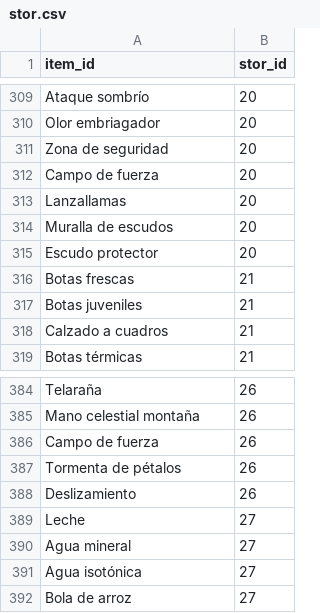
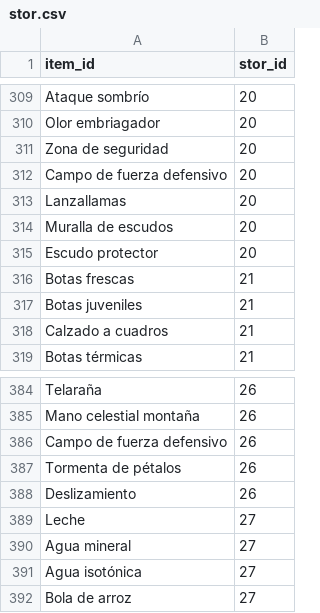
Before and after one commit to morenopilaralejandro/choujigen3mysql, a CSV file: csv/stor.csv, drawn as a sheet; only a part is shown, gaps mark what is left out.

```diff
--- a/csv/stor.csv
+++ b/csv/stor.csv
@@ -311,3 +311,3 @@ Olor embriagador,20
 Zona de seguridad,20
-Campo de fuerza,20
+Campo de fuerza defensivo,20
 Lanzallamas,20
@@ -385,3 +385,3 @@ Telaraña,26
 Mano celestial montaña,26
-Campo de fuerza,26
+Campo de fuerza defensivo,26
 Tormenta de pétalos,26
```
Also changed, not shown: csv/team_player.csv, 4 other files.
